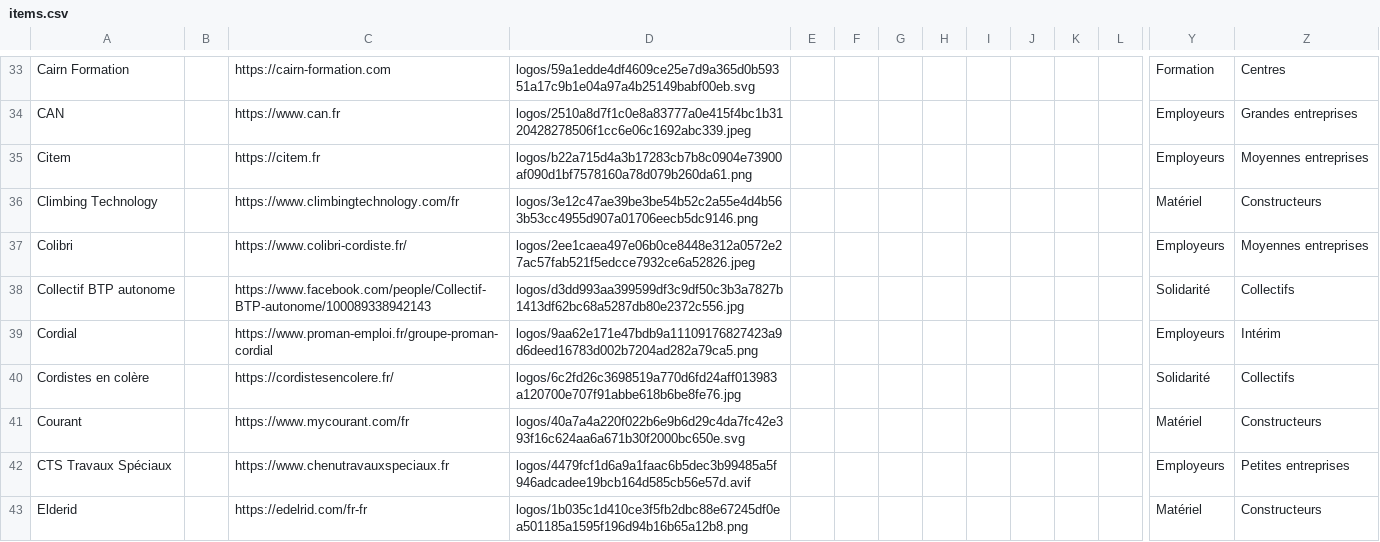
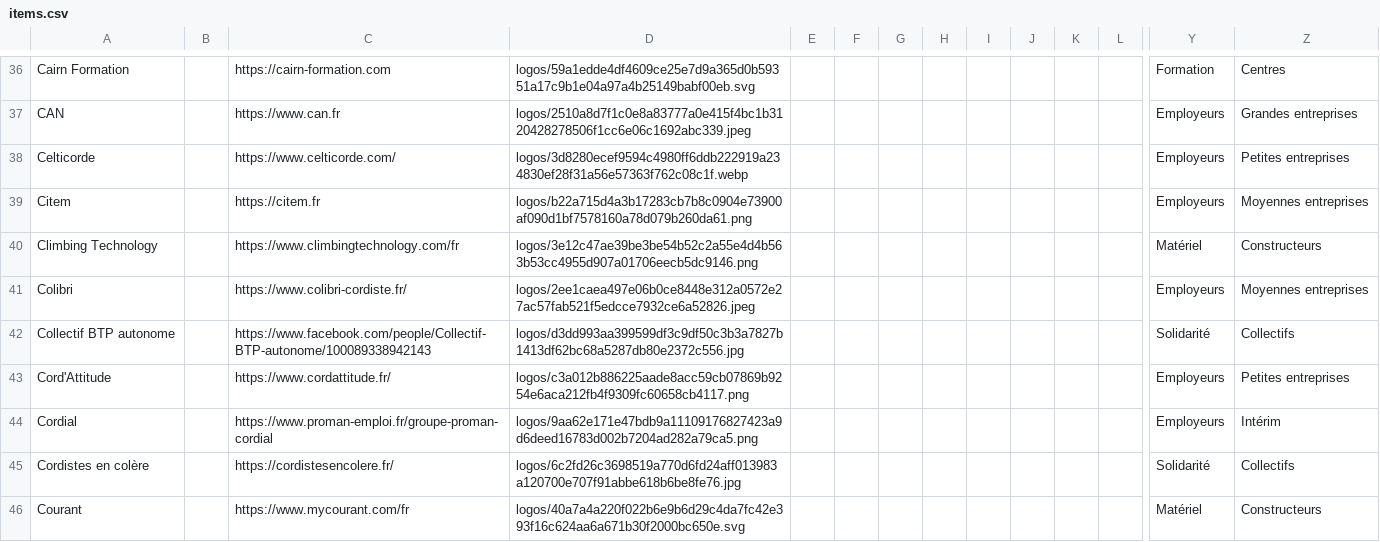
Before and after one commit to rriclet/carte-des-cordes, a CSV file: docs/items.csv, drawn as a sheet; only a part is shown, gaps mark what is left out; the shorter side is filled out with more unchanged rows; rows hold the shown columns only; the diff covers the shown part only; the diff names each change by its address in the sheet, - before the commit and + after, or states it on an @@ line.

```diff
--- a/docs/items.csv
+++ b/docs/items.csv
+row 38: Celticorde |  | https://www.celticorde.com/ | logos/3d8280ecef9594c4980ff6ddb222919a234830ef28f31a56e57363f762c08c1f.webp |  |  |  |  |  |  |  |  | Employeurs | Petites entreprises
+row 43: Cord'Attitude |  | https://www.cordattitude.fr/ | logos/c3a012b886225aade8acc59cb07869b9254e6aca212fb4f9309fc60658cb4117.png |  |  |  |  |  |  |  |  | Employeurs | Petites entreprises
```
Also changed, not shown: 5 added rows elsewhere in this file, 25 other files.
